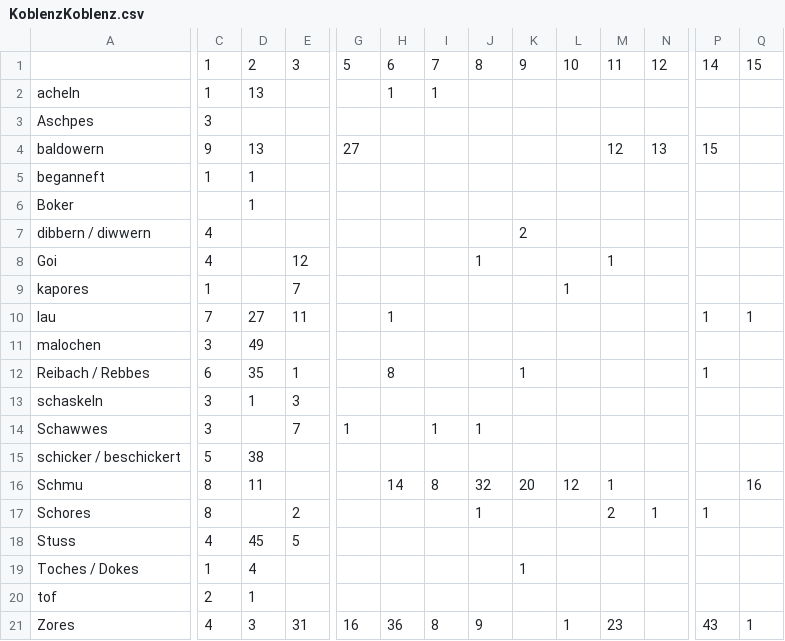
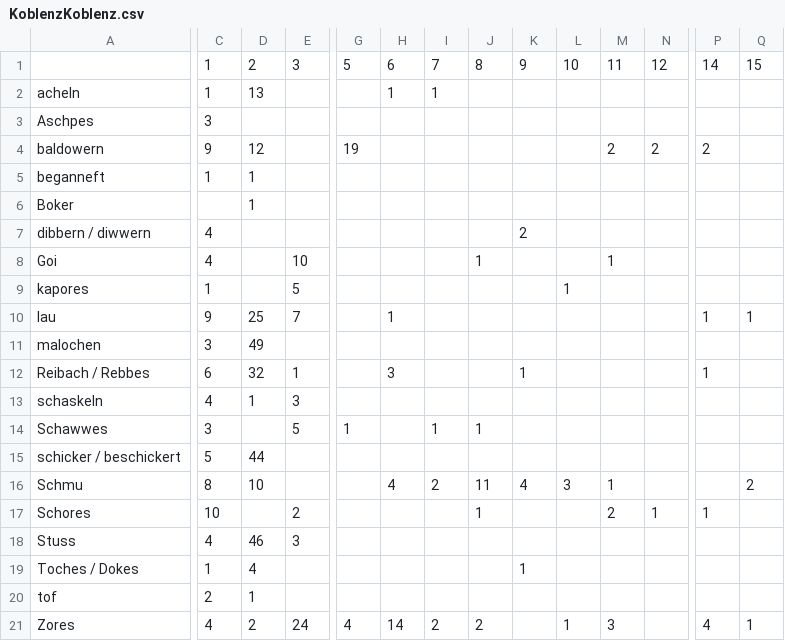
Before and after one commit to juliankrieger/anfr-Datenauswertung, a CSV file: tables/KoblenzKoblenz.csv, drawn as a sheet; only a part is shown, gaps mark what is left out; the diff covers the shown part only; the diff names each change by its address in the sheet, - before the commit and + after, or states it on an @@ line.

```diff
--- a/tables/KoblenzKoblenz.csv
+++ b/tables/KoblenzKoblenz.csv
-D4: 13
+D4: 12
-G4: 27
+G4: 19
-M4: 12
+M4: 2
-N4: 13
+N4: 2
-P4: 15
+P4: 2
-E8: 12
+E8: 10
-E9: 7
+E9: 5
-C10: 7
+C10: 9
-D10: 27
+D10: 25
-E10: 11
+E10: 7
-D12: 35
+D12: 32
-H12: 8
+H12: 3
-C13: 3
+C13: 4
-E14: 7
+E14: 5
-D15: 38
+D15: 44
-D16: 11
+D16: 10
-H16: 14
+H16: 4
-I16: 8
+I16: 2
-J16: 32
+J16: 11
-K16: 20
+K16: 4
-L16: 12
+L16: 3
-Q16: 16
+Q16: 2
-C17: 8
+C17: 10
-D18: 45
+D18: 46
-E18: 5
+E18: 3
-D21: 3
+D21: 2
-E21: 31
+E21: 24
-G21: 16
+G21: 4
-H21: 36
+H21: 14
-I21: 8
+I21: 2
-J21: 9
+J21: 2
-M21: 23
+M21: 3
-P21: 43
+P21: 4
```
Also changed, not shown: 2 edited cells elsewhere in this file, tables/MerzigMerzig.csv, tables/SaarlouisSaarlouis.csv, 25 other files.
